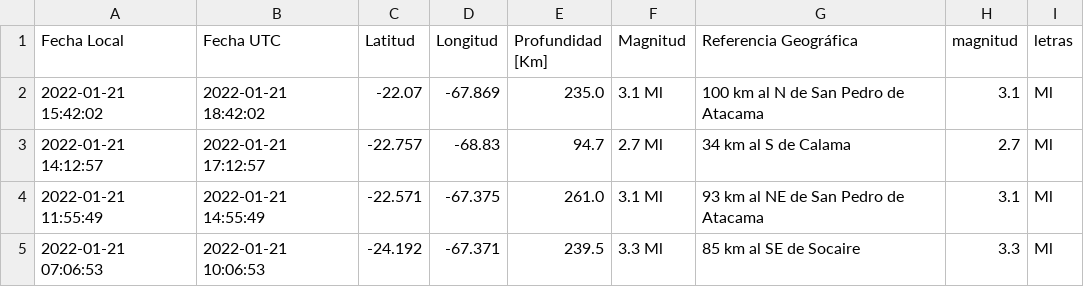
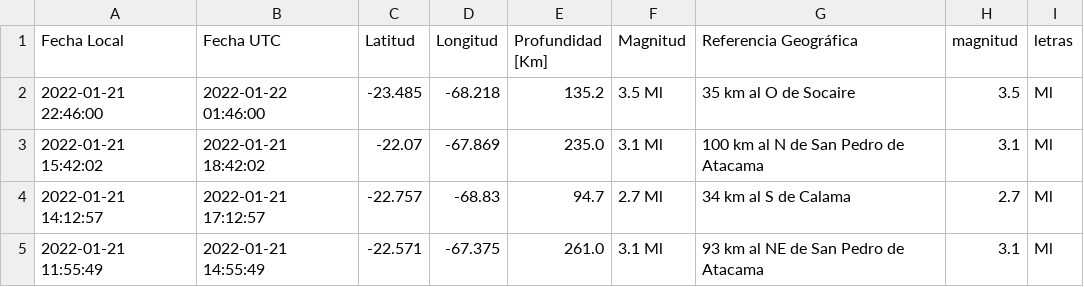
Before and after one commit to brunooviedo/sismos, a CSV file: data2.csv, drawn as a sheet; only a part is shown; the shorter side is filled out with more unchanged rows.

```diff
--- a/data2.csv
+++ b/data2.csv
@@ -1,2 +1,3 @@
 Fecha Local,Fecha UTC,Latitud,Longitud,Profundidad [Km],Magnitud,Referencia Geográfica,magnitud,letras
+2022-01-21 22:46:00,2022-01-22 01:46:00,-23.485,-68.218,135.2,3.5 Ml, 35 km al O de Socaire,3.5,Ml
 2022-01-21 15:42:02,2022-01-21 18:42:02,-22.07,-67.869,235.0,3.1 Ml, 100 km al N de San Pedro de Atacama,3.1,Ml
```
Also changed, not shown: data.csv, 2 other files.
